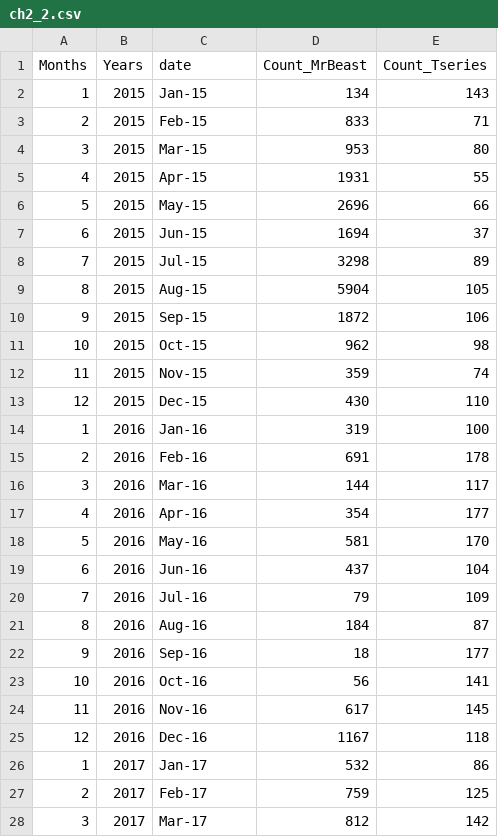
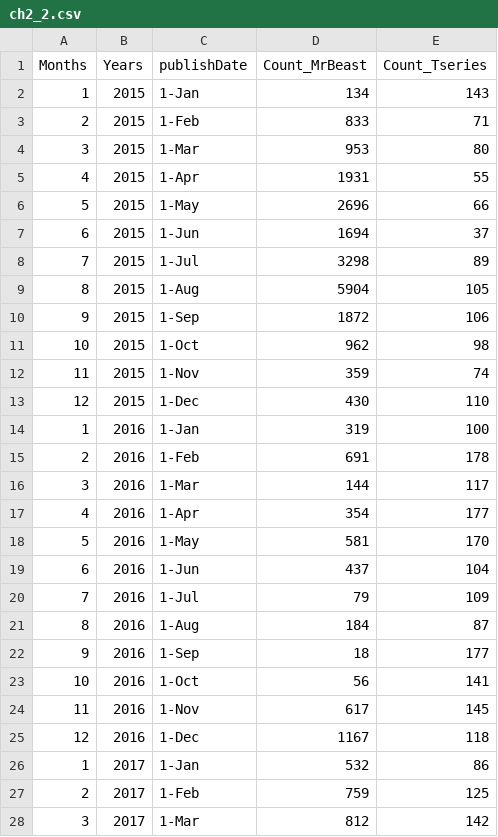
Before and after one commit to aba4/FIT3179_DV2, a CSV file: ch2_2.csv, drawn as a sheet; only a part is shown; the diff covers the shown part only.

Commit message:
Update ch2_2.csv

```diff
--- a/ch2_2.csv
+++ b/ch2_2.csv
@@ -1,28 +1,28 @@
-Months,Years,date,Count_MrBeast,Count_Tseries
-1,2015,Jan-15,134,143
-2,2015,Feb-15,833,71
-3,2015,Mar-15,953,80
-4,2015,Apr-15,1931,55
-5,2015,May-15,2696,66
-6,2015,Jun-15,1694,37
-7,2015,Jul-15,3298,89
-8,2015,Aug-15,5904,105
-9,2015,Sep-15,1872,106
-10,2015,Oct-15,962,98
-11,2015,Nov-15,359,74
-12,2015,Dec-15,430,110
-1,2016,Jan-16,319,100
-2,2016,Feb-16,691,178
-3,2016,Mar-16,144,117
-4,2016,Apr-16,354,177
-5,2016,May-16,581,170
-6,2016,Jun-16,437,104
-7,2016,Jul-16,79,109
-8,2016,Aug-16,184,87
-9,2016,Sep-16,18,177
-10,2016,Oct-16,56,141
-11,2016,Nov-16,617,145
-12,2016,Dec-16,1167,118
-1,2017,Jan-17,532,86
-2,2017,Feb-17,759,125
-3,2017,Mar-17,812,142
+Months,Years,publishDate,Count_MrBeast,Count_Tseries
+1,2015,1-Jan,134,143
+2,2015,1-Feb,833,71
+3,2015,1-Mar,953,80
+4,2015,1-Apr,1931,55
+5,2015,1-May,2696,66
+6,2015,1-Jun,1694,37
+7,2015,1-Jul,3298,89
+8,2015,1-Aug,5904,105
+9,2015,1-Sep,1872,106
+10,2015,1-Oct,962,98
+11,2015,1-Nov,359,74
+12,2015,1-Dec,430,110
+1,2016,1-Jan,319,100
+2,2016,1-Feb,691,178
+3,2016,1-Mar,144,117
+4,2016,1-Apr,354,177
+5,2016,1-May,581,170
+6,2016,1-Jun,437,104
+7,2016,1-Jul,79,109
+8,2016,1-Aug,184,87
+9,2016,1-Sep,18,177
+10,2016,1-Oct,56,141
+11,2016,1-Nov,617,145
+12,2016,1-Dec,1167,118
+1,2017,1-Jan,532,86
+2,2017,1-Feb,759,125
+3,2017,1-Mar,812,142
```
Also changed, not shown: 72 edited cells elsewhere in this file.
